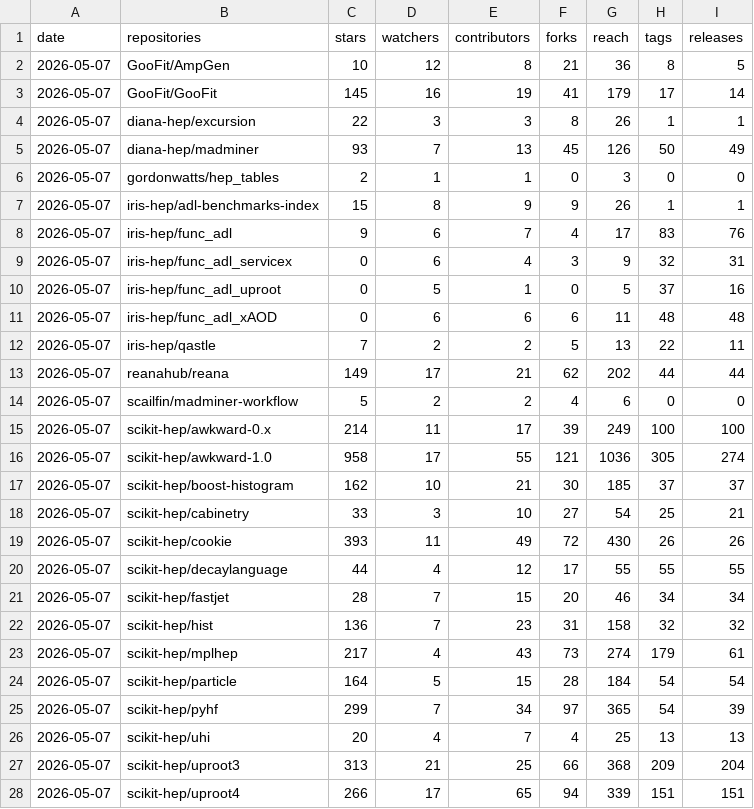
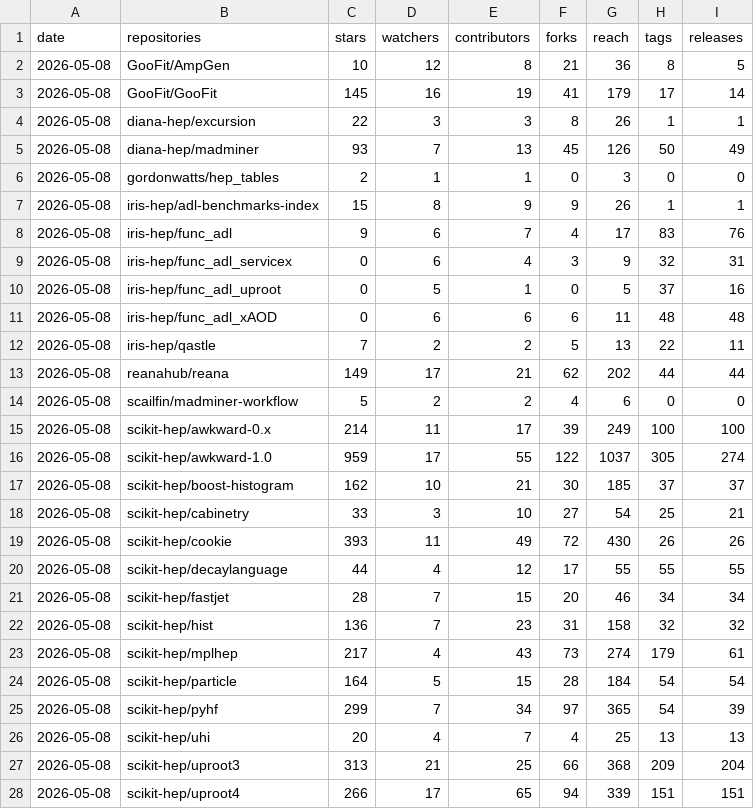
Before and after one commit to iris-hep/analysis-community-summary, a CSV file: summary.csv, drawn as a sheet; only a part is shown; the diff covers the shown part only.

```diff
--- a/summary.csv
+++ b/summary.csv
@@ -1,28 +1,28 @@
 date,repositories,stars,watchers,contributors,forks,reach,tags,releases
-2026-05-07,GooFit/AmpGen,10,12,8,21,36,8,5
-2026-05-07,GooFit/GooFit,145,16,19,41,179,17,14
-2026-05-07,diana-hep/excursion,22,3,3,8,26,1,1
-2026-05-07,diana-hep/madminer,93,7,13,45,126,50,49
-2026-05-07,gordonwatts/hep_tables,2,1,1,0,3,0,0
-2026-05-07,iris-hep/adl-benchmarks-index,15,8,9,9,26,1,1
-2026-05-07,iris-hep/func_adl,9,6,7,4,17,83,76
-2026-05-07,iris-hep/func_adl_servicex,0,6,4,3,9,32,31
-2026-05-07,iris-hep/func_adl_uproot,0,5,1,0,5,37,16
-2026-05-07,iris-hep/func_adl_xAOD,0,6,6,6,11,48,48
-2026-05-07,iris-hep/qastle,7,2,2,5,13,22,11
-2026-05-07,reanahub/reana,149,17,21,62,202,44,44
-2026-05-07,scailfin/madminer-workflow,5,2,2,4,6,0,0
-2026-05-07,scikit-hep/awkward-0.x,214,11,17,39,249,100,100
-2026-05-07,scikit-hep/awkward-1.0,958,17,55,121,1036,305,274
-2026-05-07,scikit-hep/boost-histogram,162,10,21,30,185,37,37
-2026-05-07,scikit-hep/cabinetry,33,3,10,27,54,25,21
-2026-05-07,scikit-hep/cookie,393,11,49,72,430,26,26
-2026-05-07,scikit-hep/decaylanguage,44,4,12,17,55,55,55
-2026-05-07,scikit-hep/fastjet,28,7,15,20,46,34,34
-2026-05-07,scikit-hep/hist,136,7,23,31,158,32,32
-2026-05-07,scikit-hep/mplhep,217,4,43,73,274,179,61
-2026-05-07,scikit-hep/particle,164,5,15,28,184,54,54
-2026-05-07,scikit-hep/pyhf,299,7,34,97,365,54,39
-2026-05-07,scikit-hep/uhi,20,4,7,4,25,13,13
-2026-05-07,scikit-hep/uproot3,313,21,25,66,368,209,204
-2026-05-07,scikit-hep/uproot4,266,17,65,94,339,151,151
+2026-05-08,GooFit/AmpGen,10,12,8,21,36,8,5
+2026-05-08,GooFit/GooFit,145,16,19,41,179,17,14
+2026-05-08,diana-hep/excursion,22,3,3,8,26,1,1
+2026-05-08,diana-hep/madminer,93,7,13,45,126,50,49
+2026-05-08,gordonwatts/hep_tables,2,1,1,0,3,0,0
+2026-05-08,iris-hep/adl-benchmarks-index,15,8,9,9,26,1,1
+2026-05-08,iris-hep/func_adl,9,6,7,4,17,83,76
+2026-05-08,iris-hep/func_adl_servicex,0,6,4,3,9,32,31
+2026-05-08,iris-hep/func_adl_uproot,0,5,1,0,5,37,16
+2026-05-08,iris-hep/func_adl_xAOD,0,6,6,6,11,48,48
+2026-05-08,iris-hep/qastle,7,2,2,5,13,22,11
+2026-05-08,reanahub/reana,149,17,21,62,202,44,44
+2026-05-08,scailfin/madminer-workflow,5,2,2,4,6,0,0
+2026-05-08,scikit-hep/awkward-0.x,214,11,17,39,249,100,100
+2026-05-08,scikit-hep/awkward-1.0,959,17,55,122,1037,305,274
+2026-05-08,scikit-hep/boost-histogram,162,10,21,30,185,37,37
+2026-05-08,scikit-hep/cabinetry,33,3,10,27,54,25,21
+2026-05-08,scikit-hep/cookie,393,11,49,72,430,26,26
+2026-05-08,scikit-hep/decaylanguage,44,4,12,17,55,55,55
+2026-05-08,scikit-hep/fastjet,28,7,15,20,46,34,34
+2026-05-08,scikit-hep/hist,136,7,23,31,158,32,32
+2026-05-08,scikit-hep/mplhep,217,4,43,73,274,179,61
+2026-05-08,scikit-hep/particle,164,5,15,28,184,54,54
+2026-05-08,scikit-hep/pyhf,299,7,34,97,365,54,39
+2026-05-08,scikit-hep/uhi,20,4,7,4,25,13,13
+2026-05-08,scikit-hep/uproot3,313,21,25,66,368,209,204
+2026-05-08,scikit-hep/uproot4,266,17,65,94,339,151,151
```
Also changed, not shown: 6 edited cells elsewhere in this file, 1 other file.
